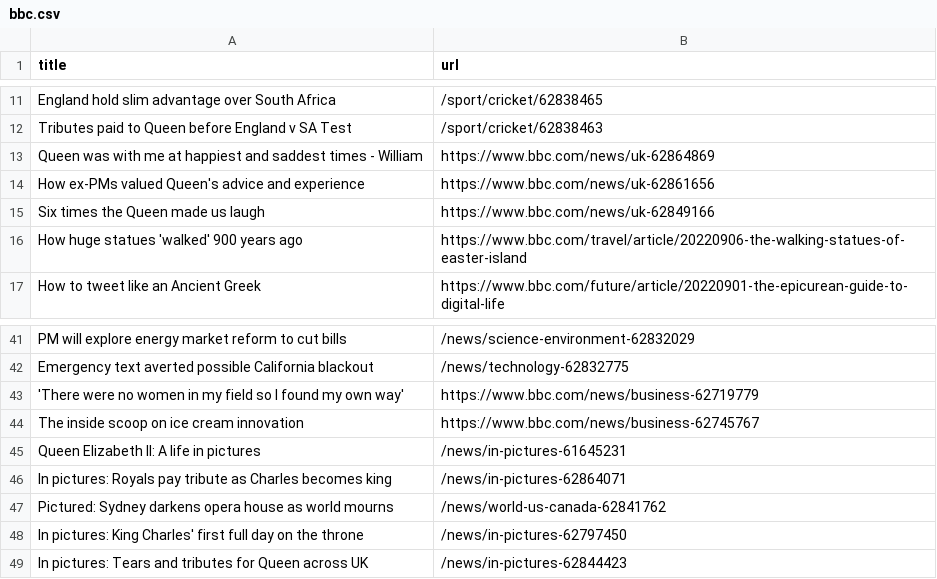
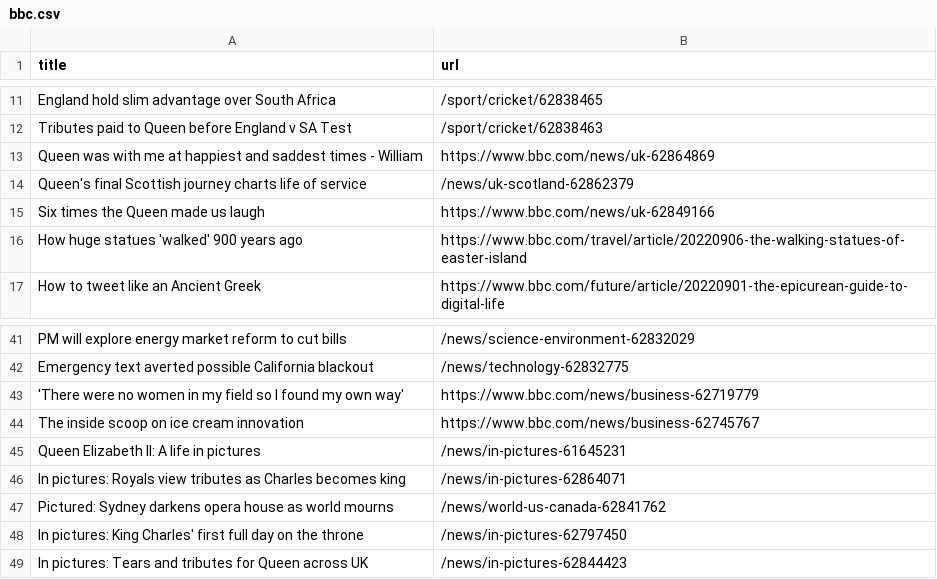
Before and after one commit to AyukaAK/automatic-scraper-bbc, a CSV file: bbc.csv, drawn as a sheet; only a part is shown, gaps mark what is left out.

```diff
--- a/bbc.csv
+++ b/bbc.csv
@@ -13,3 +13,3 @@ Tributes paid to Queen before England v SA Test,/sport/cricket/62838463
 Queen was with me at happiest and saddest times - William,https://www.bbc.com/news/uk-62864869
-How ex-PMs valued Queen's advice and experience,https://www.bbc.com/news/uk-62861656
+Queen's final Scottish journey charts life of service,/news/uk-scotland-62862379
 Six times the Queen made us laugh,https://www.bbc.com/news/uk-62849166
@@ -45,3 +45,3 @@ The inside scoop on ice cream innovation,https://www.bbc.com/news/business-62745
 Queen Elizabeth II: A life in pictures,/news/in-pictures-61645231
-In pictures: Royals pay tribute as Charles becomes king,/news/in-pictures-62864071
+In pictures: Royals view tributes as Charles becomes king,/news/in-pictures-62864071
 Pictured: Sydney darkens opera house as world mourns,/news/world-us-canada-62841762
```
